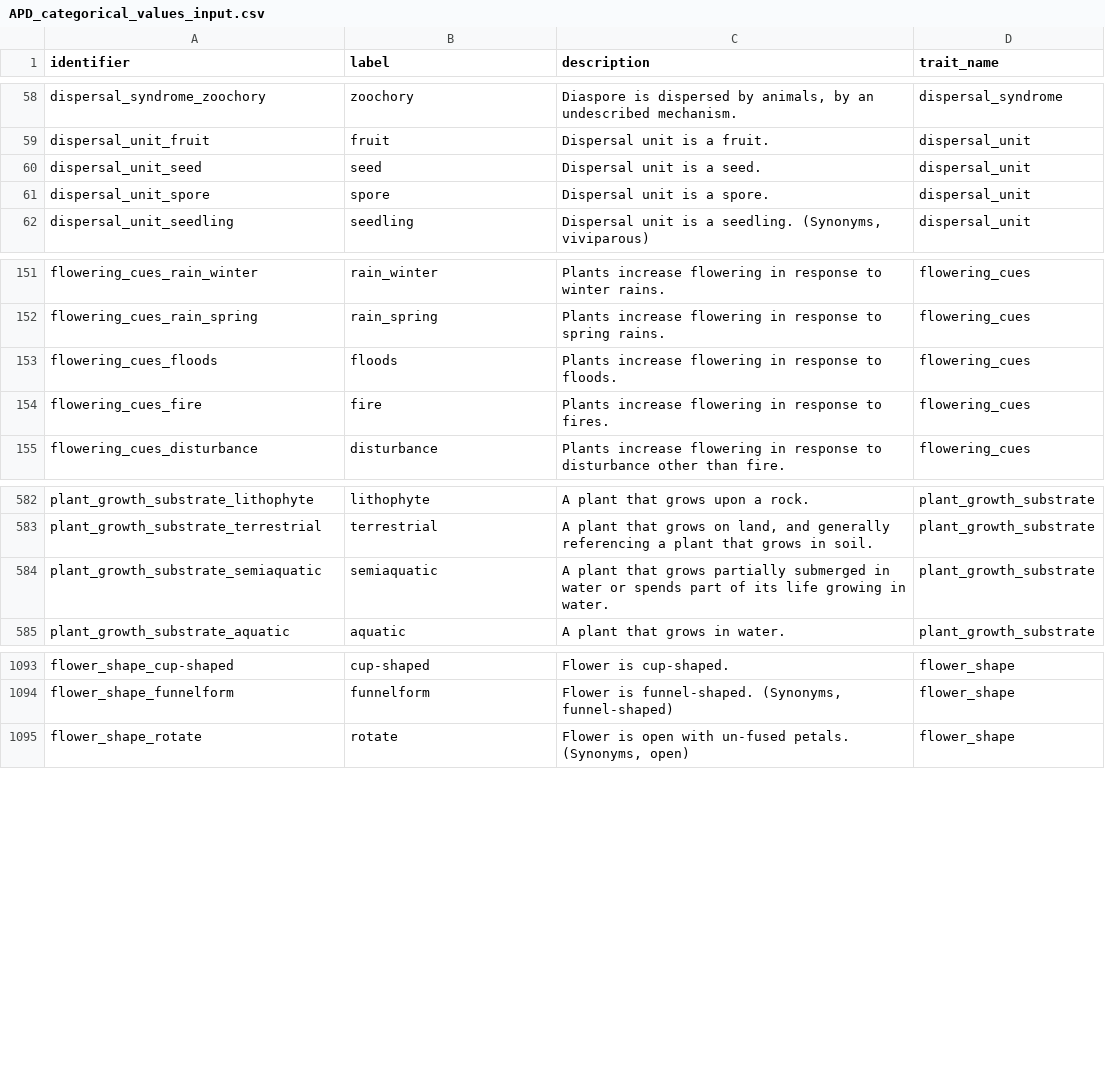
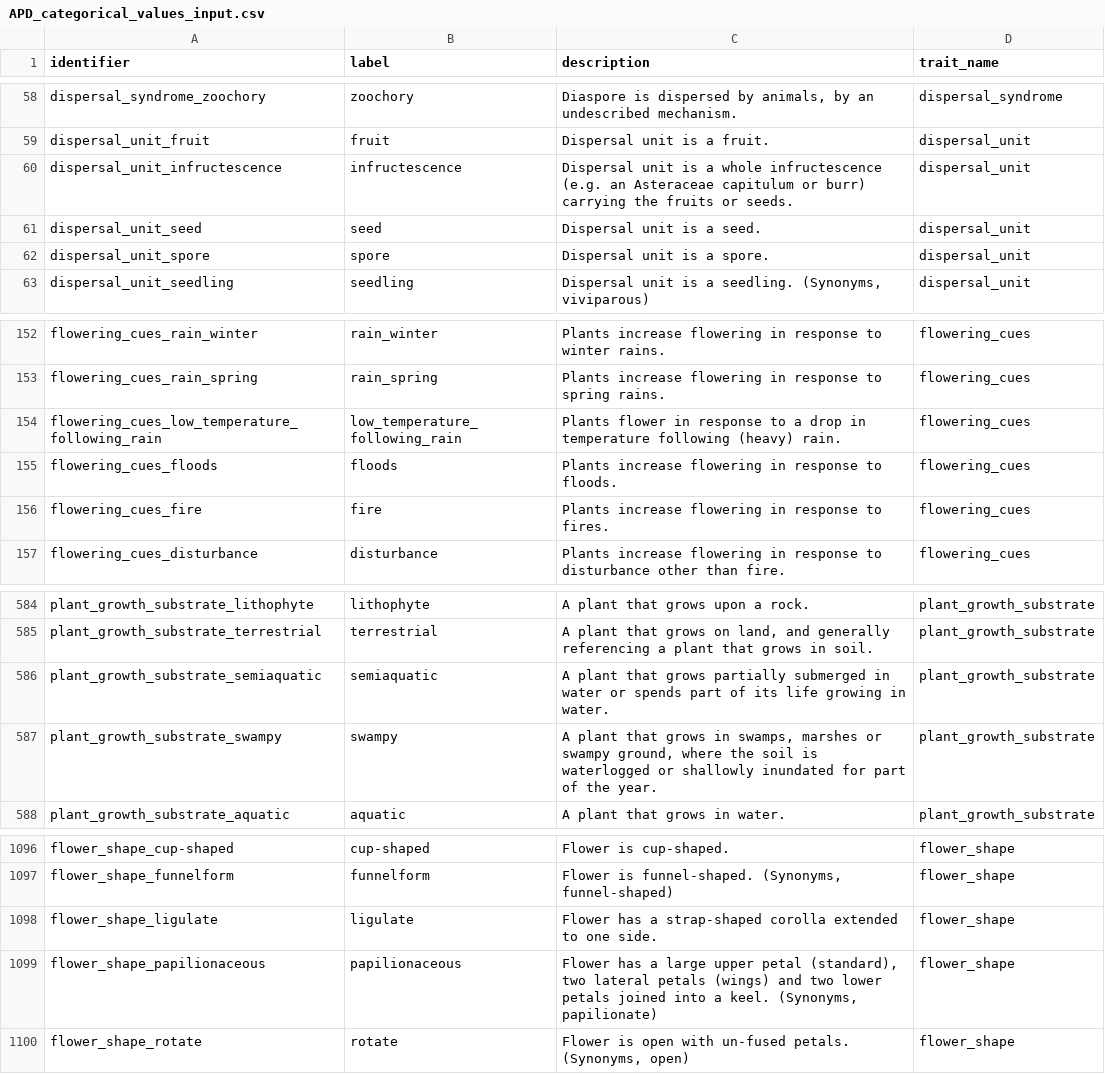
Before and after one commit to traitecoevo/APD, a CSV file: data/APD_categorical_values_input.csv, drawn as a sheet; only a part is shown, gaps mark what is left out; the diff names each change by its address in the sheet, - before the commit and + after, or states it on an @@ line.

```diff
--- a/data/APD_categorical_values_input.csv
+++ b/data/APD_categorical_values_input.csv
+row 60: dispersal_unit_infructescence | infructescence | Dispersal unit is a whole infructescence (e.g. an Asteraceae capitulum or burr) carrying the fruits or seeds. | dispersal_unit
+row 154: flowering_cues_low_temperature_following_rain | low_temperature_following_rain | Plants flower in response to a drop in temperature following (heavy) rain. | flowering_cues
+row 587: plant_growth_substrate_swampy | swampy | A plant that grows in swamps, marshes or swampy ground, where the soil is waterlogged or shallowly inundated for part of the year. | plant_growth_substrate
+row 1098: flower_shape_ligulate | ligulate | Flower has a strap-shaped corolla extended to one side. | flower_shape
+row 1099: flower_shape_papilionaceous | papilionaceous | Flower has a large upper petal (standard), two lateral petals (wings) and two lower petals joined into a keel. (Synonyms, papilionate) | flower_shape
```
Also changed, not shown: 5 other files.
